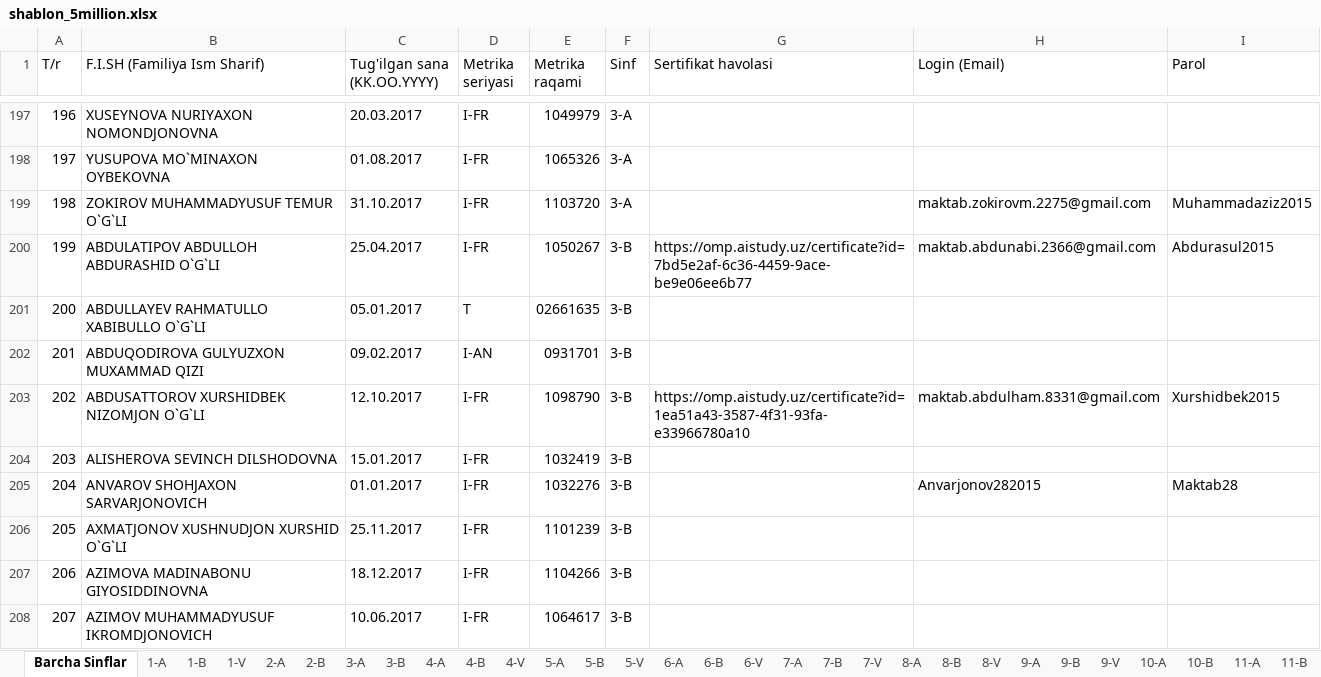
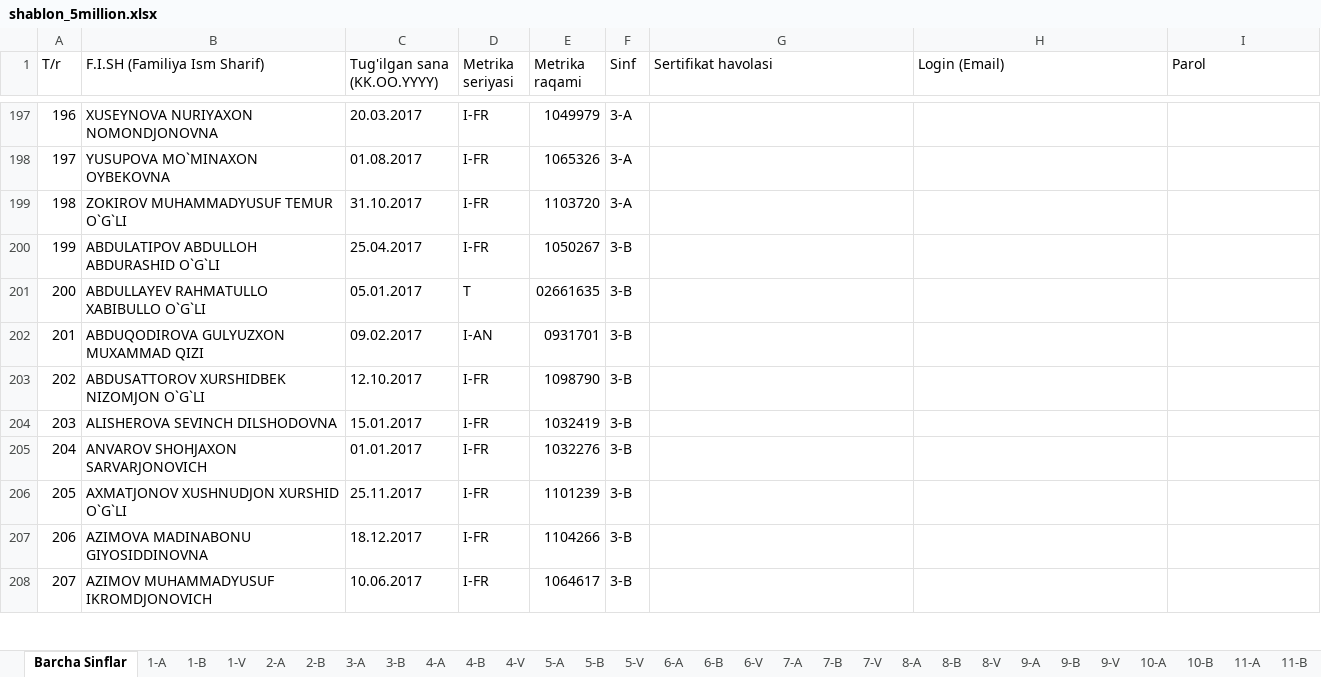
Before and after one commit to obidbek1988/studio, an Excel workbook: shablon_5million.xlsx, sheet Barcha Sinflar, drawn as a sheet; only a part is shown, gaps mark what is left out; values as stored, in another font and other column widths than the file's, no cell formats; the diff covers the shown part only; the diff names each change by its address in the sheet, - before the commit and + after, or states it on an @@ line.

```diff
--- a/shablon_5million.xlsx (sheet Barcha Sinflar)
+++ b/shablon_5million.xlsx (sheet Barcha Sinflar)
-H199 (Login (Email)): maktab.zokirovm.2275@gmail.com
+H199 (Login (Email)): (empty)
-I199 (Parol): Muhammadaziz2015
+I199 (Parol): (empty)
-G200 (Sertifikat havolasi): https://omp.aistudy.uz/certificate?id=7bd5e2af-6c36-4459-9ace-be9e06ee6b77
+G200 (Sertifikat havolasi): (empty)
-H200 (Login (Email)): maktab.abdunabi.2366@gmail.com
+H200 (Login (Email)): (empty)
-I200 (Parol): Abdurasul2015
+I200 (Parol): (empty)
-G203 (Sertifikat havolasi): https://omp.aistudy.uz/certificate?id=1ea51a43-3587-4f31-93fa-e33966780a10
+G203 (Sertifikat havolasi): (empty)
-H203 (Login (Email)): maktab.abdulham.8331@gmail.com
+H203 (Login (Email)): (empty)
-I203 (Parol): Xurshidbek2015
+I203 (Parol): (empty)
-H205 (Login (Email)): Anvarjonov282015
+H205 (Login (Email)): (empty)
-I205 (Parol): Maktab28
+I205 (Parol): (empty)
```
Also changed, not shown: 153 edited cells elsewhere in this sheet, sheet 3-B, sheet Sinfi ko'rsatilmagan, sheet 4-V, sheet 2-B, sheet 9-A, sheet 7-A, 17 more sheets, cell formats, 1 other file.
